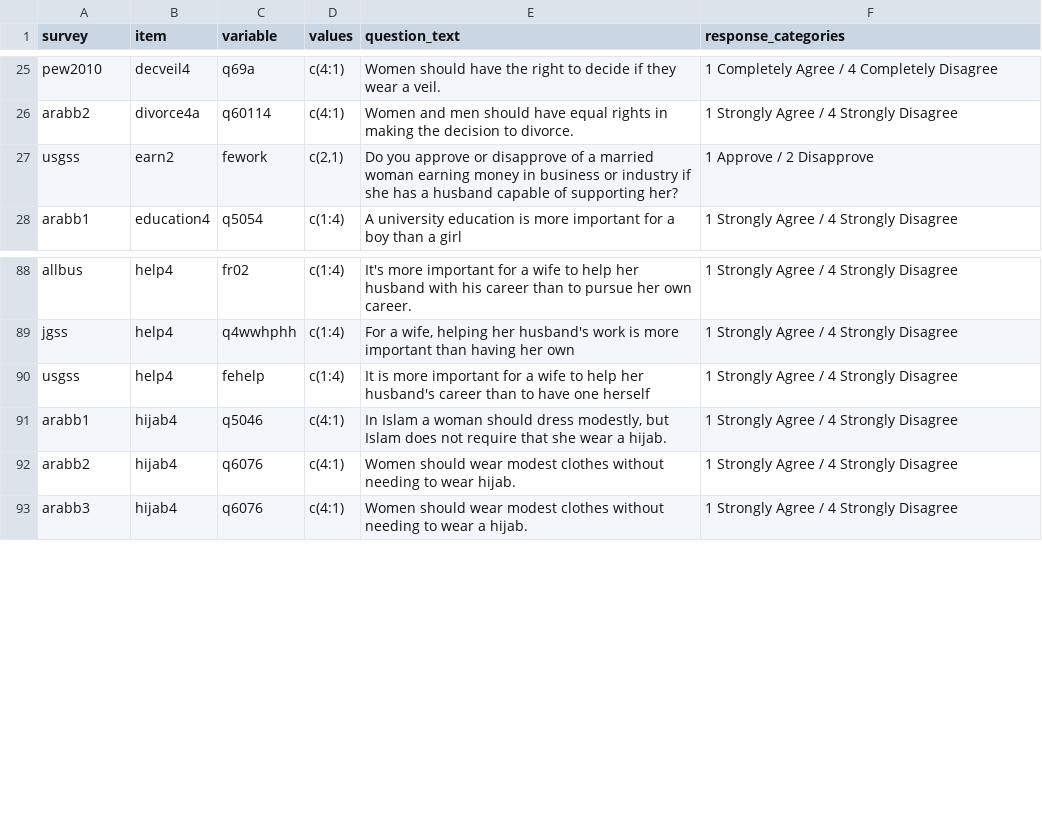
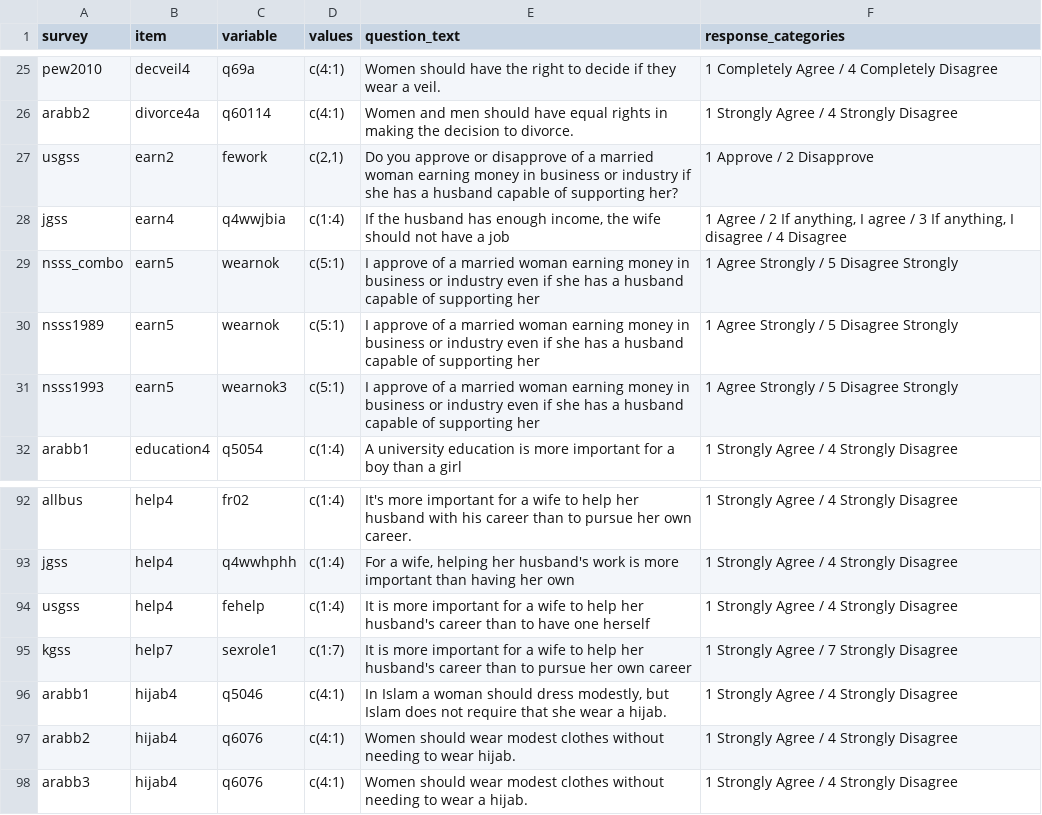
Before and after one commit to fsolt/dcpo_gender_roles, a CSV file: data-raw/egr_questions.csv, drawn as a sheet; only a part is shown, gaps mark what is left out.

Commit message:
add jgss earn4, nsss* earn5, kgss help7

```diff
--- a/data-raw/egr_questions.csv
+++ b/data-raw/egr_questions.csv
@@ -27,2 +27,6 @@ arabb2,divorce4a,q60114,c(4:1),Women and men should have equal rights in making
 usgss,earn2,fework,"c(2,1)",Do you approve or disapprove of a married woman earning money in business or industry if she has a husband capable of supporting her?,1 Approve / 2 Disapprove
+jgss,earn4,q4wwjbia,c(1:4),"If the husband has enough income, the wife should not have a job","1 Agree / 2 If anything, I agree / 3 If anything, I disagree / 4 Disagree"
+nsss_combo,earn5,wearnok,c(5:1),I approve of a married woman earning money in business or industry even if she has a husband capable of supporting her,1 Agree Strongly / 5 Disagree Strongly
+nsss1989,earn5,wearnok,c(5:1),I approve of a married woman earning money in business or industry even if she has a husband capable of supporting her,1 Agree Strongly / 5 Disagree Strongly
+nsss1993,earn5,wearnok3,c(5:1),I approve of a married woman earning money in business or industry even if she has a husband capable of supporting her,1 Agree Strongly / 5 Disagree Strongly
 arabb1,education4,q5054,c(1:4),A university education is more important for a boy than a girl,1 Strongly Agree / 4 Strongly Disagree
@@ -90,2 +94,3 @@ jgss,help4,q4wwhphh,c(1:4),"For a wife, helping her husband's work is more impor
 usgss,help4,fehelp,c(1:4),It is more important for a wife to help her husband's career than to have one herself ,1 Strongly Agree / 4 Strongly Disagree
+kgss,help7,sexrole1,c(1:7),It is more important for a wife to help her husband's career than to pursue her own career,1 Strongly Agree / 7 Strongly Disagree
 arabb1,hijab4,q5046,c(4:1),"In Islam a woman should dress modestly, but Islam does not require that she wear a hijab.",1 Strongly Agree / 4 Strongly Disagree
```
